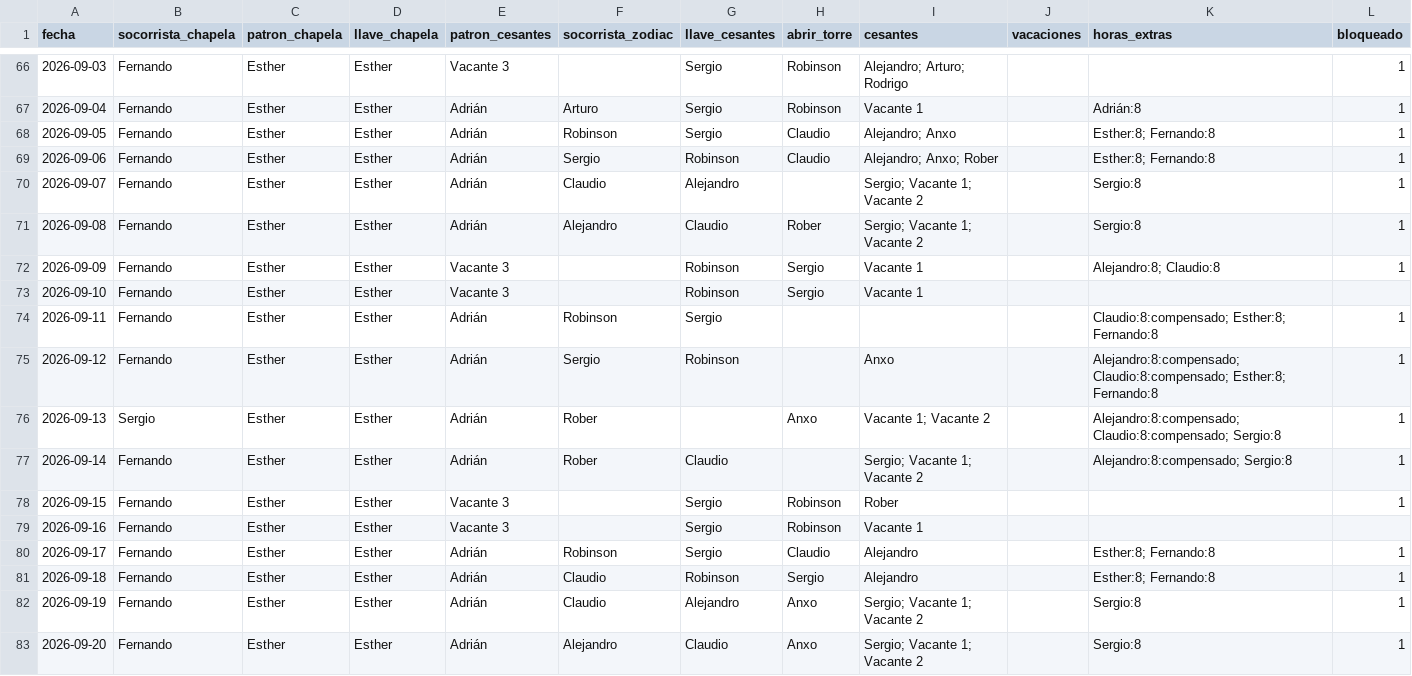
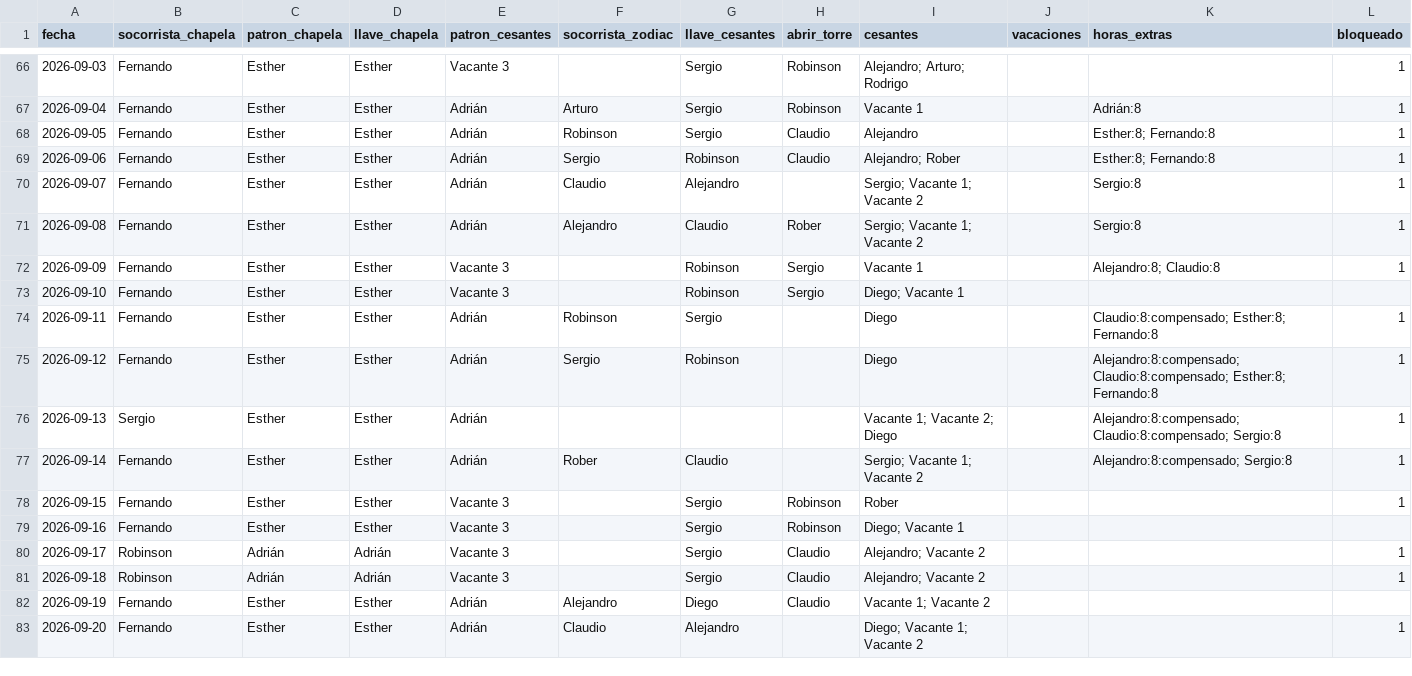
Before and after one commit to andrespi97/playas, a CSV file: turnos_jul_sep_2026.csv, drawn as a sheet; only a part is shown, gaps mark what is left out; the diff covers the shown part only.

```diff
--- a/turnos_jul_sep_2026.csv
+++ b/turnos_jul_sep_2026.csv
@@ -67,4 +67,4 @@ fecha,socorrista_chapela,patron_chapela,llave_chapela,patron_cesantes,socorrista
 2026-09-04,Fernando,Esther,Esther,Adrián,Arturo,Sergio,Robinson,Vacante 1,,Adrián:8,1
-2026-09-05,Fernando,Esther,Esther,Adrián,Robinson,Sergio,Claudio,Alejandro; Anxo,,Esther:8; Fernando:8,1
-2026-09-06,Fernando,Esther,Esther,Adrián,Sergio,Robinson,Claudio,Alejandro; Anxo; Rober,,Esther:8; Fernando:8,1
+2026-09-05,Fernando,Esther,Esther,Adrián,Robinson,Sergio,Claudio,Alejandro,,Esther:8; Fernando:8,1
+2026-09-06,Fernando,Esther,Esther,Adrián,Sergio,Robinson,Claudio,Alejandro; Rober,,Esther:8; Fernando:8,1
 2026-09-07,Fernando,Esther,Esther,Adrián,Claudio,Alejandro,,Sergio; Vacante 1; Vacante 2,,Sergio:8,1
@@ -72,12 +72,12 @@ fecha,socorrista_chapela,patron_chapela,llave_chapela,patron_cesantes,socorrista
 2026-09-09,Fernando,Esther,Esther,Vacante 3,,Robinson,Sergio,Vacante 1,,Alejandro:8; Claudio:8,1
-2026-09-10,Fernando,Esther,Esther,Vacante 3,,Robinson,Sergio,Vacante 1,,,
-2026-09-11,Fernando,Esther,Esther,Adrián,Robinson,Sergio,,,,Claudio:8:compensado; Esther:8; Fernando:8,1
-2026-09-12,Fernando,Esther,Esther,Adrián,Sergio,Robinson,,Anxo,,Alejandro:8:compensado; Claudio:8:compensado; Esther:8; Fernando:8,1
-2026-09-13,Sergio,Esther,Esther,Adrián,Rober,,Anxo,Vacante 1; Vacante 2,,Alejandro:8:compensado; Claudio:8:compensado; Sergio:8,1
+2026-09-10,Fernando,Esther,Esther,Vacante 3,,Robinson,Sergio,Diego; Vacante 1,,,
+2026-09-11,Fernando,Esther,Esther,Adrián,Robinson,Sergio,,Diego,,Claudio:8:compensado; Esther:8; Fernando:8,1
+2026-09-12,Fernando,Esther,Esther,Adrián,Sergio,Robinson,,Diego,,Alejandro:8:compensado; Claudio:8:compensado; Esther:8; Fernando:8,1
+2026-09-13,Sergio,Esther,Esther,Adrián,,,,Vacante 1; Vacante 2; Diego,,Alejandro:8:compensado; Claudio:8:compensado; Sergio:8,1
 2026-09-14,Fernando,Esther,Esther,Adrián,Rober,Claudio,,Sergio; Vacante 1; Vacante 2,,Alejandro:8:compensado; Sergio:8,1
 2026-09-15,Fernando,Esther,Esther,Vacante 3,,Sergio,Robinson,Rober,,,1
-2026-09-16,Fernando,Esther,Esther,Vacante 3,,Sergio,Robinson,Vacante 1,,,
-2026-09-17,Fernando,Esther,Esther,Adrián,Robinson,Sergio,Claudio,Alejandro,,Esther:8; Fernando:8,1
-2026-09-18,Fernando,Esther,Esther,Adrián,Claudio,Robinson,Sergio,Alejandro,,Esther:8; Fernando:8,1
-2026-09-19,Fernando,Esther,Esther,Adrián,Claudio,Alejandro,Anxo,Sergio; Vacante 1; Vacante 2,,Sergio:8,1
-2026-09-20,Fernando,Esther,Esther,Adrián,Alejandro,Claudio,Anxo,Sergio; Vacante 1; Vacante 2,,Sergio:8,1
+2026-09-16,Fernando,Esther,Esther,Vacante 3,,Sergio,Robinson,Diego; Vacante 1,,,
+2026-09-17,Robinson,Adrián,Adrián,Vacante 3,,Sergio,Claudio,Alejandro; Vacante 2,,,1
+2026-09-18,Robinson,Adrián,Adrián,Vacante 3,,Sergio,Claudio,Alejandro; Vacante 2,,,1
+2026-09-19,Fernando,Esther,Esther,Adrián,Alejandro,Diego,Claudio,Vacante 1; Vacante 2,,,
+2026-09-20,Fernando,Esther,Esther,Adrián,Claudio,Alejandro,,Diego; Vacante 1; Vacante 2,,,1
```
Also changed, not shown: 67 edited cells elsewhere in this file, 8 other files.
